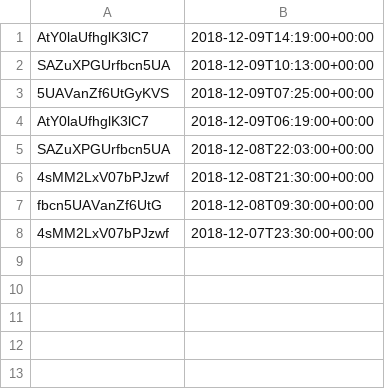
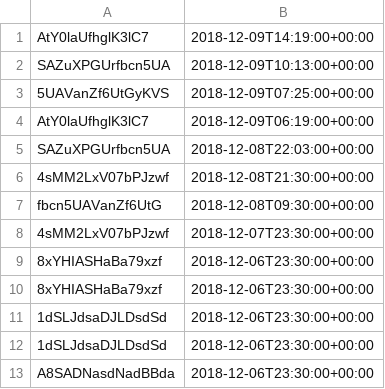
Before and after one commit to binhnguyennus/most-active-cookie, a CSV file: cookie-filter/src/logs/cookie_log.csv, drawn as a sheet.

```diff
--- a/cookie-filter/src/logs/cookie_log.csv
+++ b/cookie-filter/src/logs/cookie_log.csv
@@ -8 +8,6 @@ fbcn5UAVanZf6UtG,2018-12-08T09:30:00+00:00
 4sMM2LxV07bPJzwf,2018-12-07T23:30:00+00:00
+8xYHIASHaBa79xzf,2018-12-06T23:30:00+00:00
+8xYHIASHaBa79xzf,2018-12-06T23:30:00+00:00
+1dSLJdsaDJLDsdSd,2018-12-06T23:30:00+00:00
+1dSLJdsaDJLDsdSd,2018-12-06T23:30:00+00:00
+A8SADNasdNadBBda,2018-12-06T23:30:00+00:00
```
Also changed, not shown: 1 other file.
